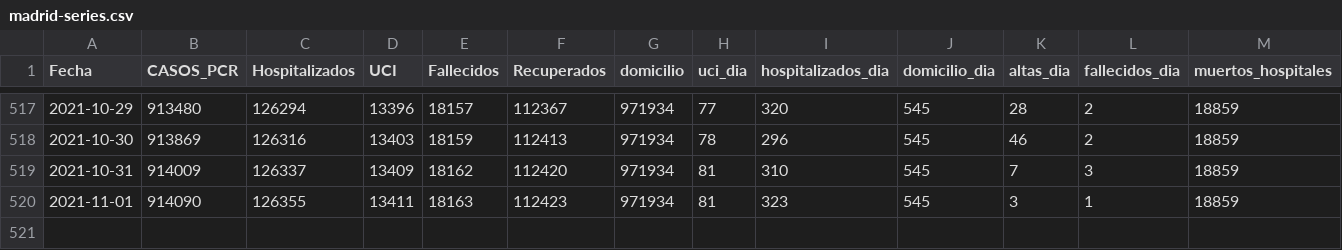
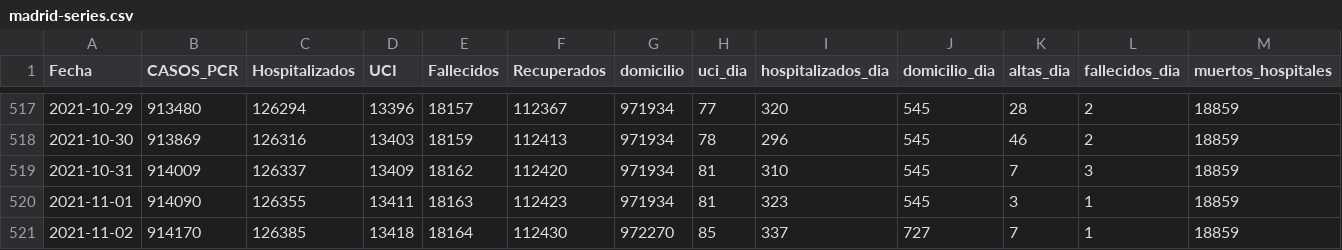
Before and after one commit to escovid19data/Covid19-Madrid, a CSV file: covidia-cam/madrid-series.csv, drawn as a sheet; only a part is shown, gaps mark what is left out; rows hold the shown columns only; the diff names each change by its address in the sheet, - before the commit and + after, or states it on an @@ line.

```diff
--- a/covidia-cam/madrid-series.csv
+++ b/covidia-cam/madrid-series.csv
+row 521: 2021-11-02 | 914170 | 126385 | 13418 | 18164 | 112430 | 972270 | 85 | 337 | 727 | 7 | 1 | 18859
```
Also changed, not shown: covidia-cam/madrid-pcr.csv, 1 other file.
